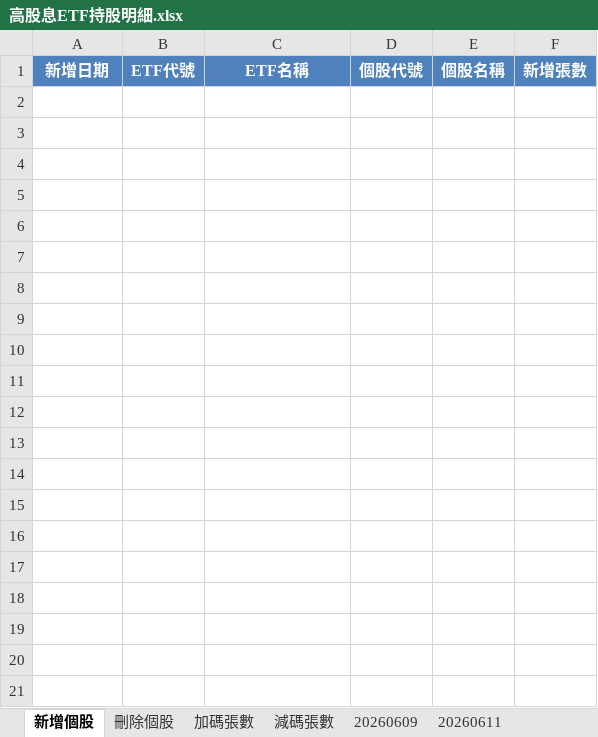
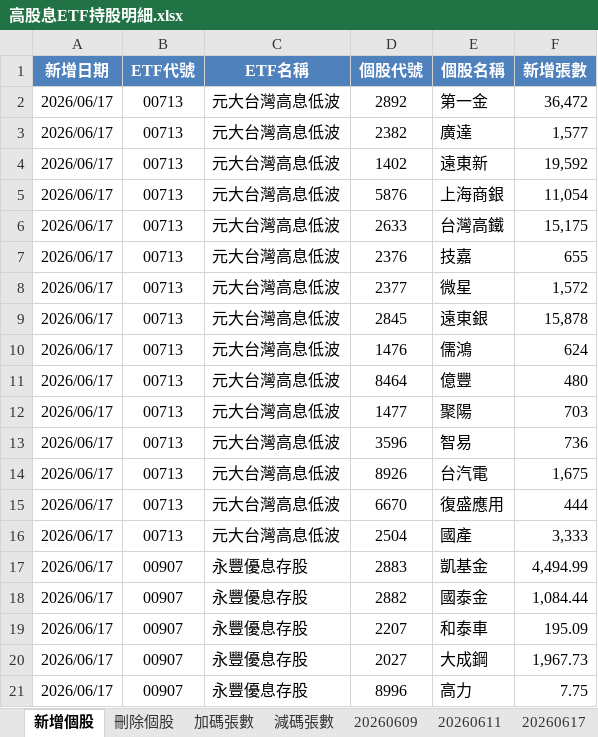
Before and after one commit to kunlongkuo/my-kb, an Excel workbook: wiki/金融投資/高股息ETF持股明細.xlsx, sheet 新增個股, drawn as a sheet; values as stored, in another font and other column widths than the file's, no borders; the diff names each change by its address in the sheet, - before the commit and + after, or states it on an @@ line.

```diff
--- a/wiki/金融投資/高股息ETF持股明細.xlsx (sheet 新增個股)
+++ b/wiki/金融投資/高股息ETF持股明細.xlsx (sheet 新增個股)
+sheet tab: 20260617
+row 2: 2026/06/17 | 00713 | 元大台灣高息低波 | 2892 | 第一金 | 36,472
+row 3: 2026/06/17 | 00713 | 元大台灣高息低波 | 2382 | 廣達 | 1,577
+row 4: 2026/06/17 | 00713 | 元大台灣高息低波 | 1402 | 遠東新 | 19,592
+row 5: 2026/06/17 | 00713 | 元大台灣高息低波 | 5876 | 上海商銀 | 11,054
+row 6: 2026/06/17 | 00713 | 元大台灣高息低波 | 2633 | 台灣高鐵 | 15,175
+row 7: 2026/06/17 | 00713 | 元大台灣高息低波 | 2376 | 技嘉 | 655
+row 8: 2026/06/17 | 00713 | 元大台灣高息低波 | 2377 | 微星 | 1,572
+row 9: 2026/06/17 | 00713 | 元大台灣高息低波 | 2845 | 遠東銀 | 15,878
+row 10: 2026/06/17 | 00713 | 元大台灣高息低波 | 1476 | 儒鴻 | 624
+row 11: 2026/06/17 | 00713 | 元大台灣高息低波 | 8464 | 億豐 | 480
+row 12: 2026/06/17 | 00713 | 元大台灣高息低波 | 1477 | 聚陽 | 703
+row 13: 2026/06/17 | 00713 | 元大台灣高息低波 | 3596 | 智易 | 736
+row 14: 2026/06/17 | 00713 | 元大台灣高息低波 | 8926 | 台汽電 | 1,675
+row 15: 2026/06/17 | 00713 | 元大台灣高息低波 | 6670 | 復盛應用 | 444
+row 16: 2026/06/17 | 00713 | 元大台灣高息低波 | 2504 | 國產 | 3,333
+row 17: 2026/06/17 | 00907 | 永豐優息存股 | 2883 | 凱基金 | 4,494.99
+row 18: 2026/06/17 | 00907 | 永豐優息存股 | 2882 | 國泰金 | 1,084.44
+row 19: 2026/06/17 | 00907 | 永豐優息存股 | 2207 | 和泰車 | 195.09
+row 20: 2026/06/17 | 00907 | 永豐優息存股 | 2027 | 大成鋼 | 1,967.73
+row 21: 2026/06/17 | 00907 | 永豐優息存股 | 8996 | 高力 | 7.75
```
Also changed, not shown: sheet 減碼張數, sheet 加碼張數, sheet 刪除個股, wiki/金融投資/市值型ETF持股明細.xlsx, 5 other files.
